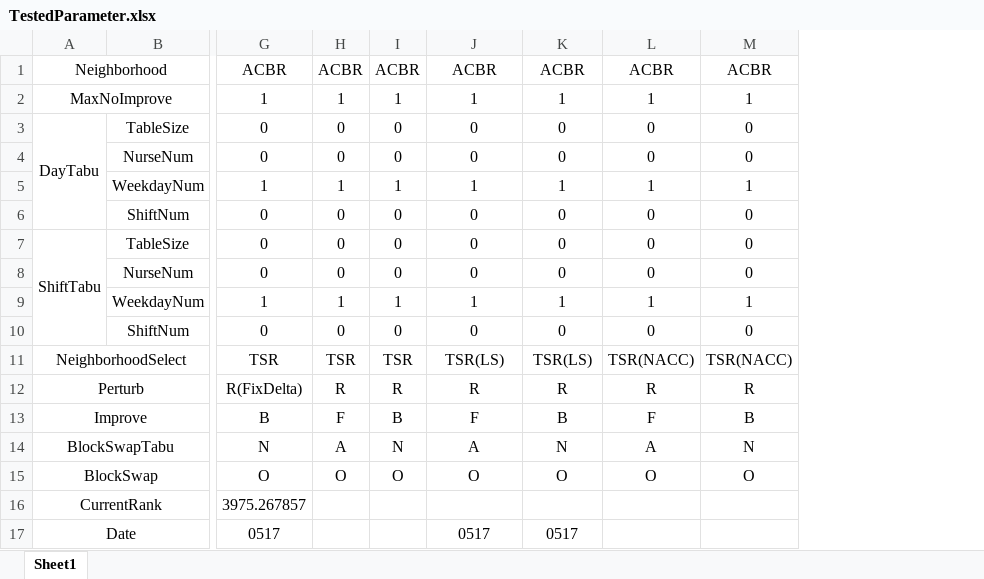
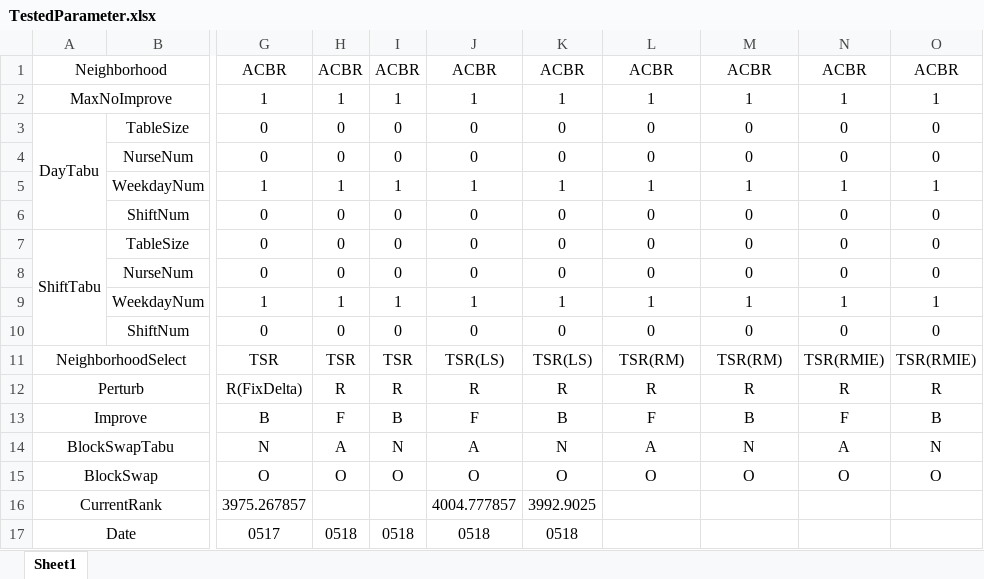
Before and after one commit to Zhouxing-Su/NurseRosteringProblem, an Excel workbook: INRC2_Simulator/log/TestedParameter.xlsx, sheet Sheet1, drawn as a sheet; only a part is shown, gaps mark what is left out; values as stored, in another font and other column widths than the file's, no borders; conditional formats not drawn; the diff names each change by its address in the sheet, - before the commit and + after, or states it on an @@ line.

```diff
--- a/INRC2_Simulator/log/TestedParameter.xlsx (sheet Sheet1)
+++ b/INRC2_Simulator/log/TestedParameter.xlsx (sheet Sheet1)
+column N, rows 1-15: ACBR | 1 | 0 | 0 | 1 | 0 | 0 | 0 | 1 | 0 | TSR(RMIE) | R | F | A | O
+column O, rows 1-15: ACBR | 1 | 0 | 0 | 1 | 0 | 0 | 0 | 1 | 0 | TSR(RMIE) | R | B | N | O
-L11: TSR(NACC)
+L11: TSR(RM)
-M11: TSR(NACC)
+M11: TSR(RM)
-J16: (empty)
+J16: 4004.777857
-K16: (empty)
+K16: 3992.9025
-H17: (empty)
+H17: 0518
-I17: (empty)
+I17: 0518
-J17: 0517
+J17: 0518
-K17: 0517
+K17: 0518
```
Also changed, not shown: INRC2_Simulator/log/Optima.xlsx, INRC2_Simulator/log/compare.xlsx, 9 other files.
